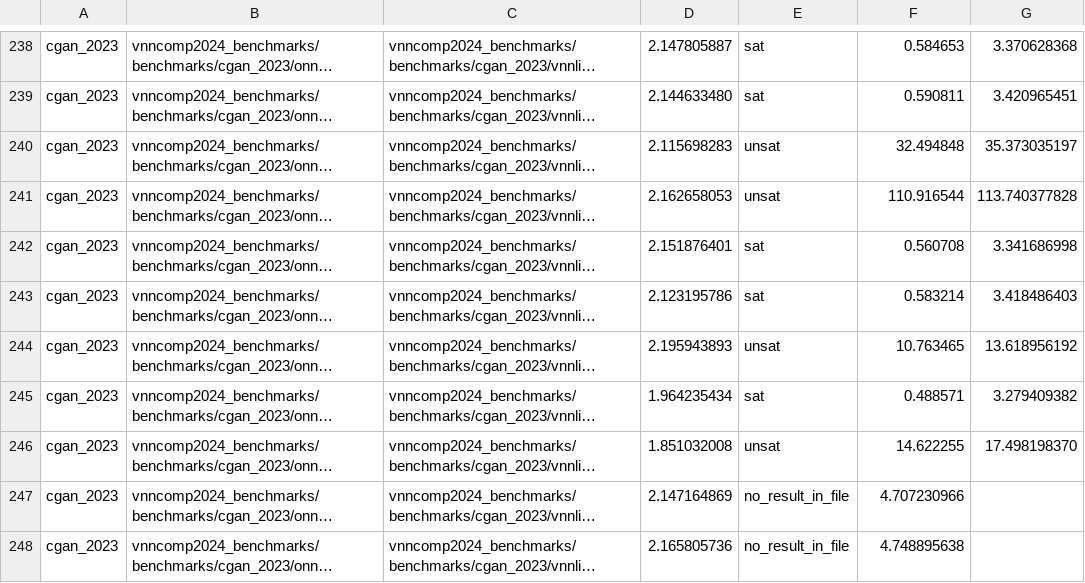
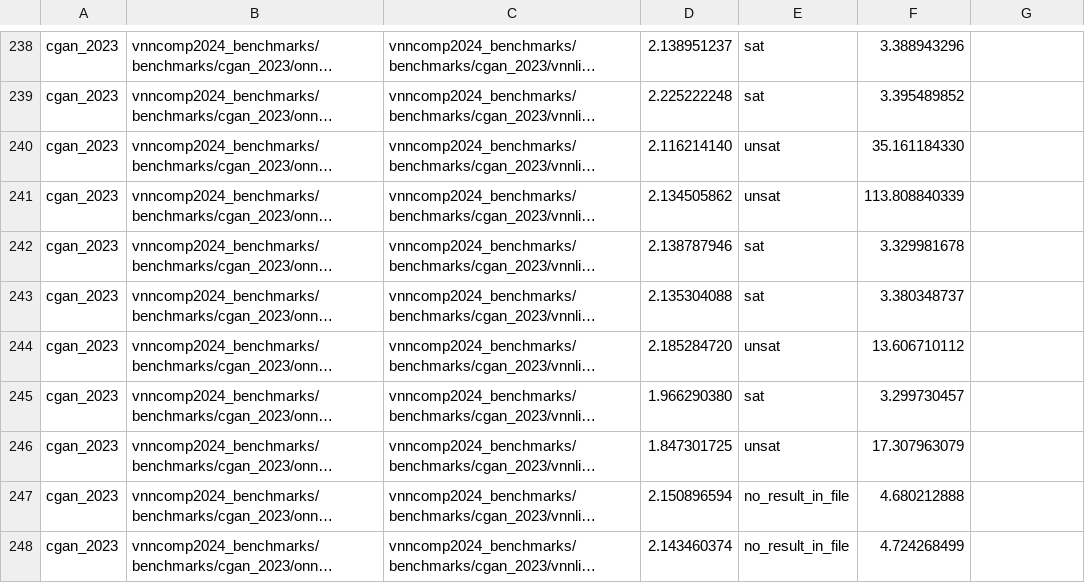
Before and after one commit to ChristopherBrix/vnncomp2024_results, a CSV file: neuralsat/results.csv, drawn as a sheet; only a part is shown, gaps mark what is left out; long unchanged cells end in …; the diff covers the shown part only; the diff names each change by its address in the sheet, - before the commit and + after, or states it on an @@ line.

```diff
--- a/neuralsat/results.csv
+++ b/neuralsat/results.csv
-D238: 2.147805887
+D238: 2.138951237
-F238: 0.584653
+F238: 3.388943296
-G238: 3.370628368
+G238: (empty)
-D239: 2.144633480
+D239: 2.225222248
-F239: 0.590811
+F239: 3.395489852
-G239: 3.420965451
+G239: (empty)
-D240: 2.115698283
+D240: 2.116214140
-F240: 32.494848
+F240: 35.161184330
-G240: 35.373035197
+G240: (empty)
-D241: 2.162658053
+D241: 2.134505862
-F241: 110.916544
+F241: 113.808840339
-G241: 113.740377828
+G241: (empty)
-D242: 2.151876401
+D242: 2.138787946
-F242: 0.560708
+F242: 3.329981678
-G242: 3.341686998
+G242: (empty)
-D243: 2.123195786
+D243: 2.135304088
-F243: 0.583214
+F243: 3.380348737
-G243: 3.418486403
+G243: (empty)
-D244: 2.195943893
+D244: 2.185284720
-F244: 10.763465
+F244: 13.606710112
-G244: 13.618956192
+G244: (empty)
-D245: 1.964235434
+D245: 1.966290380
-F245: 0.488571
+F245: 3.299730457
-G245: 3.279409382
+G245: (empty)
-D246: 1.851032008
+D246: 1.847301725
-F246: 14.622255
+F246: 17.307963079
-G246: 17.498198370
+G246: (empty)
-D247: 2.147164869
+D247: 2.150896594
-F247: 4.707230966
+F247: 4.680212888
-D248: 2.165805736
+D248: 2.143460374
-F248: 4.748895638
+F248: 4.724268499
```
Also changed, not shown: 33 edited cells elsewhere in this file, neuralsat/2024_cgan_2023/results.csv, 11 other files.
